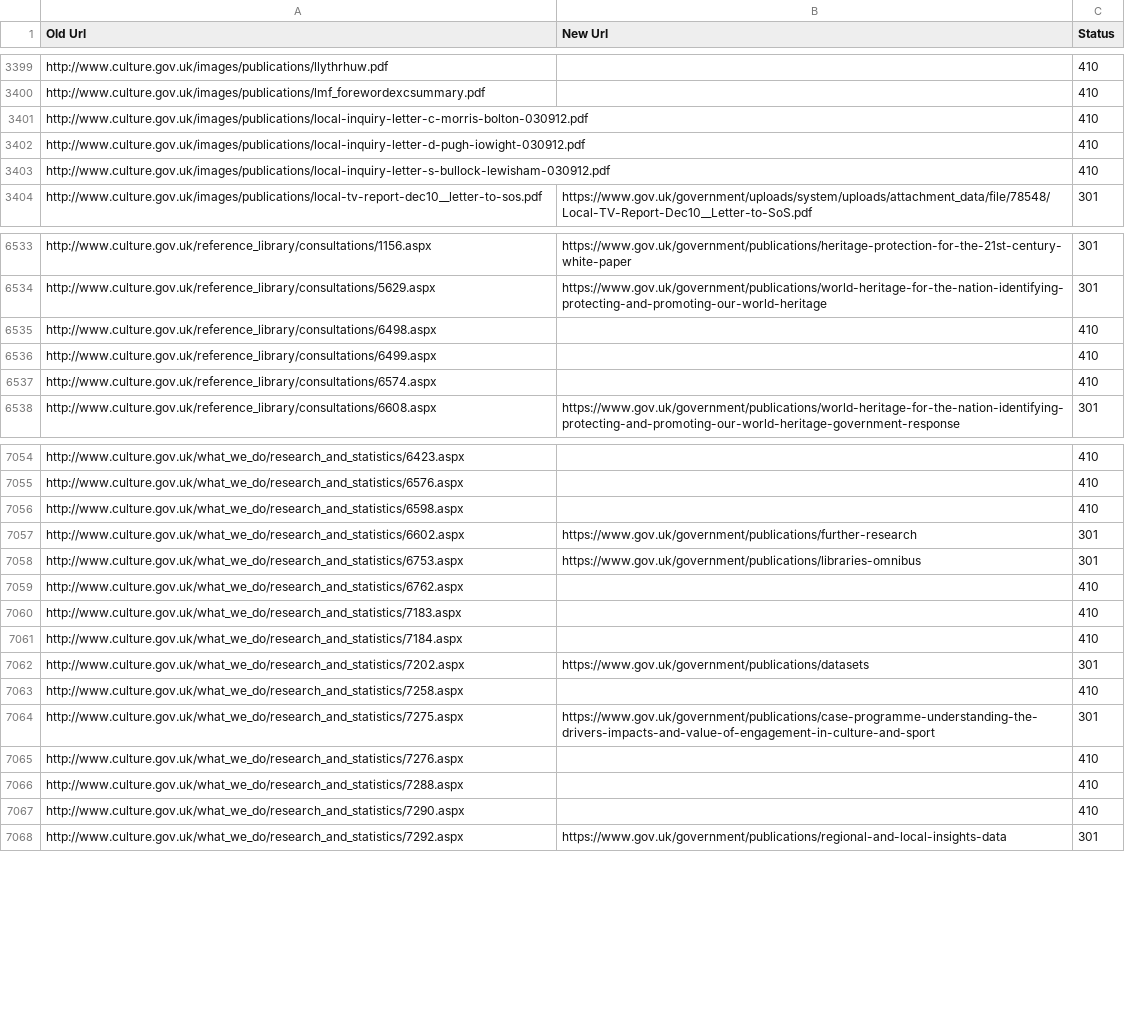
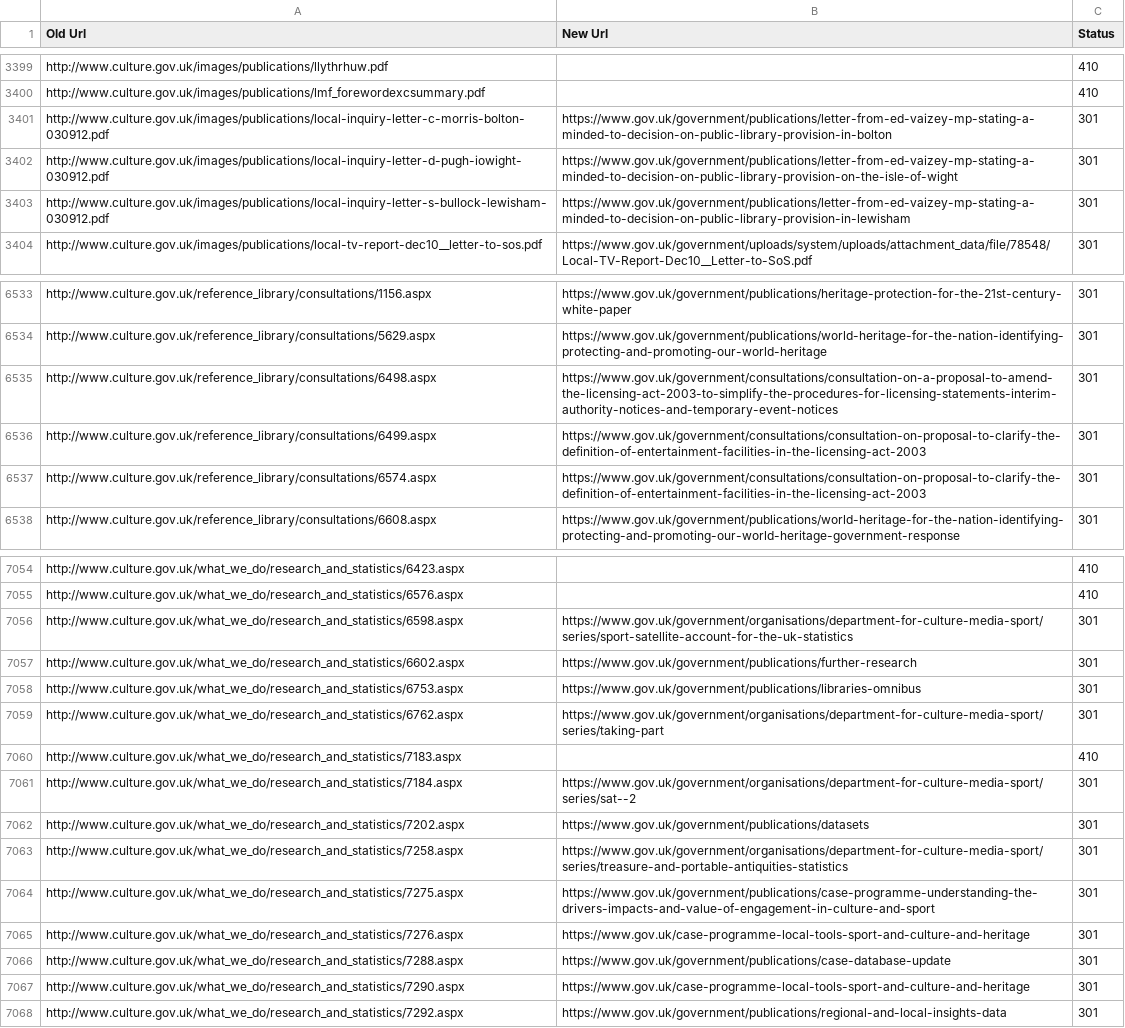
Before and after one commit to alphagov/transition-config, a CSV file: data/mappings/dcms.csv, drawn as a sheet; only a part is shown, gaps mark what is left out; the diff covers the shown part only.

Commit message:
Updated DCMS mappings

```diff
--- a/data/mappings/dcms.csv
+++ b/data/mappings/dcms.csv
@@ -3400,5 +3400,5 @@ http://www.culture.gov.uk/images/publications/llythrhuw.pdf,,410
 http://www.culture.gov.uk/images/publications/lmf_forewordexcsummary.pdf,,410
-http://www.culture.gov.uk/images/publications/local-inquiry-letter-c-morris-bolton-030912.pdf,,410
-http://www.culture.gov.uk/images/publications/local-inquiry-letter-d-pugh-iowight-030912.pdf,,410
-http://www.culture.gov.uk/images/publications/local-inquiry-letter-s-bullock-lewisham-030912.pdf,,410
+http://www.culture.gov.uk/images/publications/local-inquiry-letter-c-morris-bolton-030912.pdf,https://www.gov.uk/government/publications/letter-from-ed-vaizey-mp-stating-a-minded-to-decision-on-public-library-provision-in-bolton,301
+http://www.culture.gov.uk/images/publications/local-inquiry-letter-d-pugh-iowight-030912.pdf,https://www.gov.uk/government/publications/letter-from-ed-vaizey-mp-stating-a-minded-to-decision-on-public-library-provision-on-the-isle-of-wight,301
+http://www.culture.gov.uk/images/publications/local-inquiry-letter-s-bullock-lewisham-030912.pdf,https://www.gov.uk/government/publications/letter-from-ed-vaizey-mp-stating-a-minded-to-decision-on-public-library-provision-in-lewisham,301
 http://www.culture.gov.uk/images/publications/local-tv-report-dec10__letter-to-sos.pdf,https://www.gov.uk/government/uploads/system/uploads/attachment_data/file/78548/Local-TV-Report-Dec10__Letter-to-SoS.pdf,301
@@ -6534,5 +6534,5 @@ http://www.culture.gov.uk/reference_library/consultations/1156.aspx,https://www.
 http://www.culture.gov.uk/reference_library/consultations/5629.aspx,https://www.gov.uk/government/publications/world-heritage-for-the-nation-identifying-protecting-and-promoting-our-world-heritage,301
-http://www.culture.gov.uk/reference_library/consultations/6498.aspx,,410
-http://www.culture.gov.uk/reference_library/consultations/6499.aspx,,410
-http://www.culture.gov.uk/reference_library/consultations/6574.aspx,,410
+http://www.culture.gov.uk/reference_library/consultations/6498.aspx,https://www.gov.uk/government/consultations/consultation-on-a-proposal-to-amend-the-licensing-act-2003-to-simplify-the-procedures-for-licensing-statements-interim-authority-notices-and-temporary-event-notices,301
+http://www.culture.gov.uk/reference_library/consultations/6499.aspx,https://www.gov.uk/government/consultations/consultation-on-proposal-to-clarify-the-definition-of-entertainment-facilities-in-the-licensing-act-2003,301
+http://www.culture.gov.uk/reference_library/consultations/6574.aspx,https://www.gov.uk/government/consultations/consultation-on-proposal-to-clarify-the-definition-of-entertainment-facilities-in-the-licensing-act-2003,301
 http://www.culture.gov.uk/reference_library/consultations/6608.aspx,https://www.gov.uk/government/publications/world-heritage-for-the-nation-identifying-protecting-and-promoting-our-world-heritage-government-response,301
@@ -7055,14 +7055,14 @@ http://www.culture.gov.uk/what_we_do/research_and_statistics/6423.aspx,,410
 http://www.culture.gov.uk/what_we_do/research_and_statistics/6576.aspx,,410
-http://www.culture.gov.uk/what_we_do/research_and_statistics/6598.aspx,,410
+http://www.culture.gov.uk/what_we_do/research_and_statistics/6598.aspx,https://www.gov.uk/government/organisations/department-for-culture-media-sport/series/sport-satellite-account-for-the-uk-statistics,301
 http://www.culture.gov.uk/what_we_do/research_and_statistics/6602.aspx,https://www.gov.uk/government/publications/further-research,301
 http://www.culture.gov.uk/what_we_do/research_and_statistics/6753.aspx,https://www.gov.uk/government/publications/libraries-omnibus,301
-http://www.culture.gov.uk/what_we_do/research_and_statistics/6762.aspx,,410
+http://www.culture.gov.uk/what_we_do/research_and_statistics/6762.aspx,https://www.gov.uk/government/organisations/department-for-culture-media-sport/series/taking-part,301
 http://www.culture.gov.uk/what_we_do/research_and_statistics/7183.aspx,,410
-http://www.culture.gov.uk/what_we_do/research_and_statistics/7184.aspx,,410
+http://www.culture.gov.uk/what_we_do/research_and_statistics/7184.aspx,https://www.gov.uk/government/organisations/department-for-culture-media-sport/series/sat--2,301
 http://www.culture.gov.uk/what_we_do/research_and_statistics/7202.aspx,https://www.gov.uk/government/publications/datasets,301
-http://www.culture.gov.uk/what_we_do/research_and_statistics/7258.aspx,,410
+http://www.culture.gov.uk/what_we_do/research_and_statistics/7258.aspx,https://www.gov.uk/government/organisations/department-for-culture-media-sport/series/treasure-and-portable-antiquities-statistics,301
 http://www.culture.gov.uk/what_we_do/research_and_statistics/7275.aspx,https://www.gov.uk/government/publications/case-programme-understanding-the-drivers-impacts-and-value-of-engagement-in-culture-and-sport,301
-http://www.culture.gov.uk/what_we_do/research_and_statistics/7276.aspx,,410
-http://www.culture.gov.uk/what_we_do/research_and_statistics/7288.aspx,,410
-http://www.culture.gov.uk/what_we_do/research_and_statistics/7290.aspx,,410
+http://www.culture.gov.uk/what_we_do/research_and_statistics/7276.aspx,https://www.gov.uk/case-programme-local-tools-sport-and-culture-and-heritage,301
+http://www.culture.gov.uk/what_we_do/research_and_statistics/7288.aspx,https://www.gov.uk/government/publications/case-database-update,301
+http://www.culture.gov.uk/what_we_do/research_and_statistics/7290.aspx,https://www.gov.uk/case-programme-local-tools-sport-and-culture-and-heritage,301
 http://www.culture.gov.uk/what_we_do/research_and_statistics/7292.aspx,https://www.gov.uk/government/publications/regional-and-local-insights-data,301
```
Also changed, not shown: 49 edited cells elsewhere in this file.
